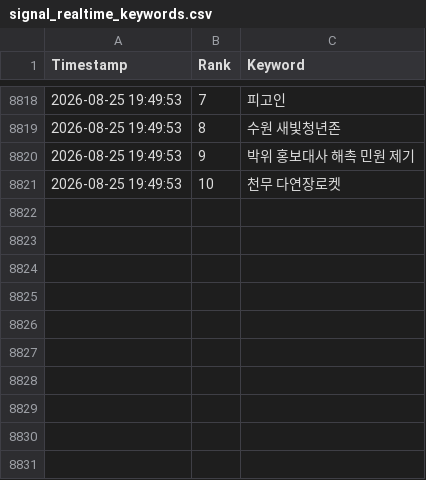
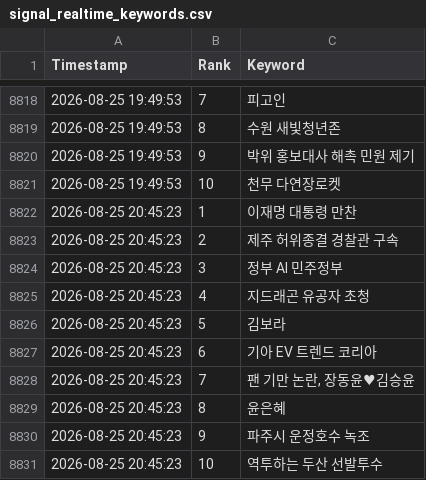
Before and after one commit to wafflecomm/TrafficCatcher, a CSV file: signal_realtime_keywords.csv, drawn as a sheet; only a part is shown, gaps mark what is left out.

```diff
--- a/signal_realtime_keywords.csv
+++ b/signal_realtime_keywords.csv
@@ -8821 +8821,11 @@
 2026-08-25 19:49:53,10,천무 다연장로켓
+2026-08-25 20:45:23,1,이재명 대통령 만찬
+2026-08-25 20:45:23,2,제주 허위종결 경찰관 구속
+2026-08-25 20:45:23,3,정부 AI 민주정부
+2026-08-25 20:45:23,4,지드래곤 유공자 초청
+2026-08-25 20:45:23,5,김보라
+2026-08-25 20:45:23,6,기아 EV 트렌드 코리아
+2026-08-25 20:45:23,7,"팬 기만 논란, 장동윤♥김승윤"
+2026-08-25 20:45:23,8,윤은혜
+2026-08-25 20:45:23,9,파주시 운정호수 녹조
+2026-08-25 20:45:23,10,역투하는 두산 선발투수
```
Also changed, not shown: 3 other files.
